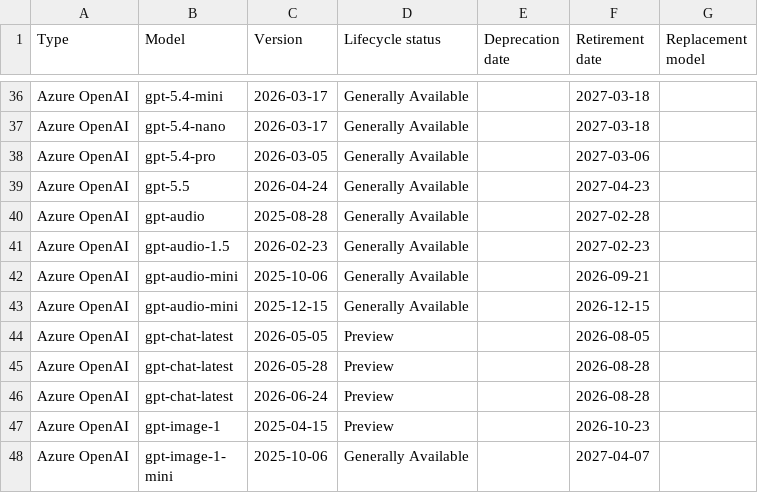
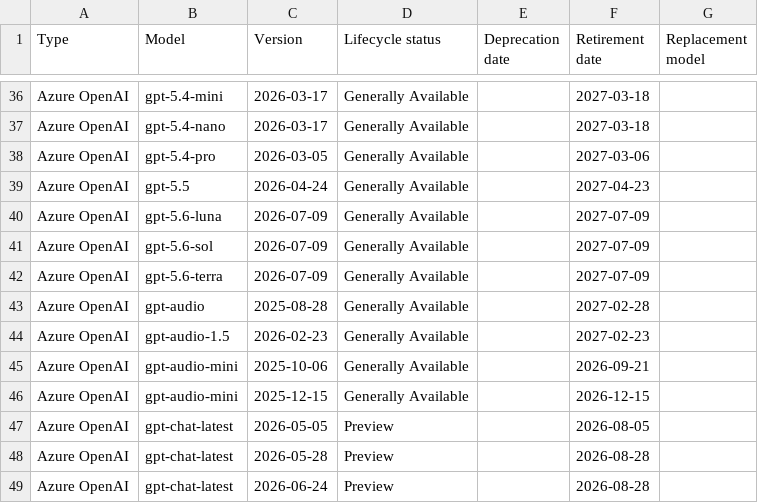
Before and after one commit to conoro/azure-ai-model-retirements-rss, a CSV file: output/current_models.csv, drawn as a sheet; only a part is shown, gaps mark what is left out; the shorter side is filled out with more unchanged rows.

```diff
--- a/output/current_models.csv
+++ b/output/current_models.csv
@@ -39,2 +39,5 @@ Azure OpenAI,gpt-5.4-pro,2026-03-05,Generally Available,,2027-03-06,
 Azure OpenAI,gpt-5.5,2026-04-24,Generally Available,,2027-04-23,
+Azure OpenAI,gpt-5.6-luna,2026-07-09,Generally Available,,2027-07-09,
+Azure OpenAI,gpt-5.6-sol,2026-07-09,Generally Available,,2027-07-09,
+Azure OpenAI,gpt-5.6-terra,2026-07-09,Generally Available,,2027-07-09,
 Azure OpenAI,gpt-audio,2025-08-28,Generally Available,,2027-02-28,
```
Also changed, not shown: 2 other files.
